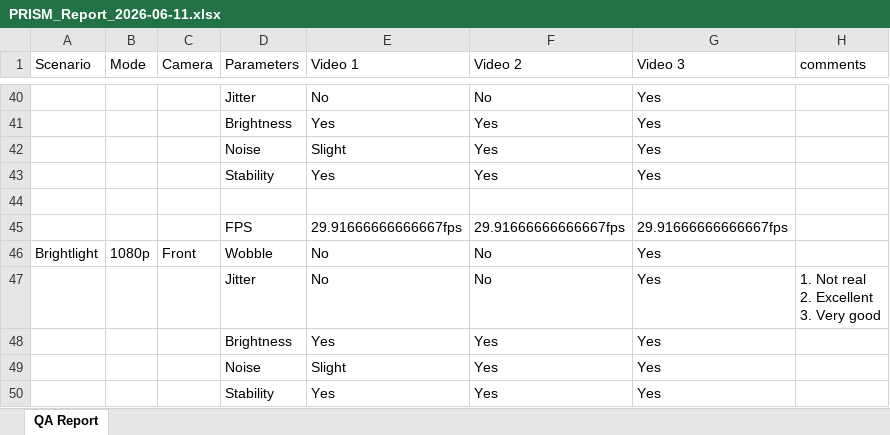
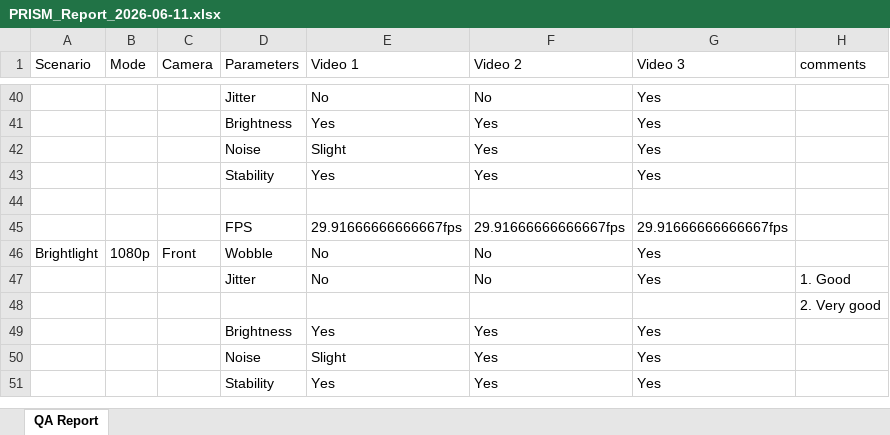
Before and after one commit to TMChub/spp, an Excel workbook: reports/PRISM_Report_2026-06-11.xlsx, sheet QA Report, drawn as a sheet; only a part is shown, gaps mark what is left out; values as stored, in another font and other column widths than the file's, no borders; ↵ is a line break in a cell; the diff names each change by its address in the sheet, - before the commit and + after, or states it on an @@ line.

Commit message:
Add QA report PRISM_Report_2026-06-11.xlsx

```diff
--- a/reports/PRISM_Report_2026-06-11.xlsx (sheet QA Report)
+++ b/reports/PRISM_Report_2026-06-11.xlsx (sheet QA Report)
-H47 (comments): 1. Not real ↵ 2. Excellent ↵ 3. Very good
+H47 (comments): 1. Good
+row 48:  |  |  |  |  |  |  | 2. Very good
```
